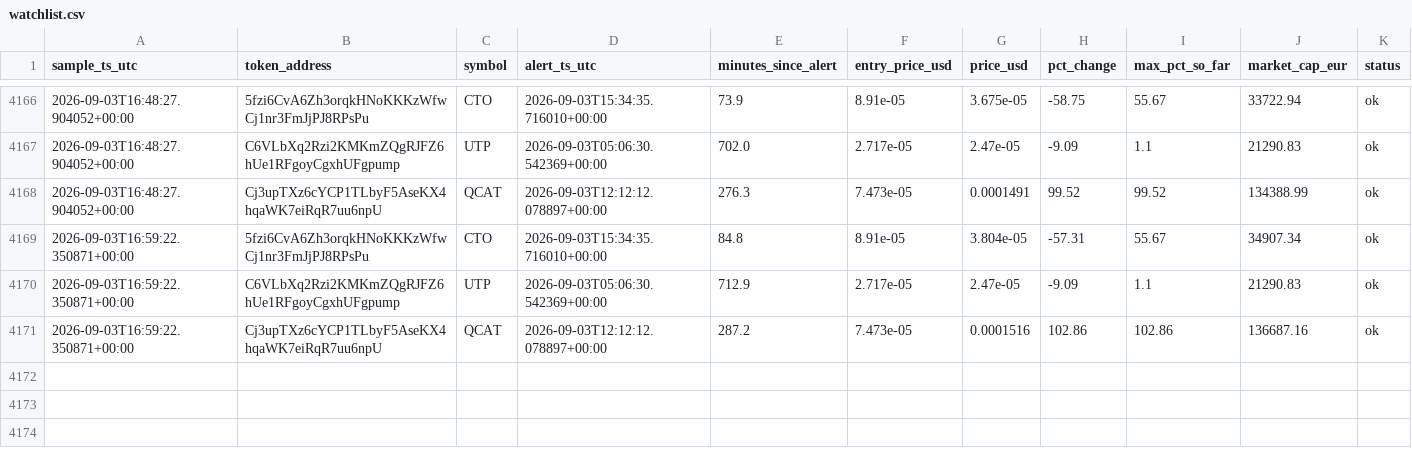
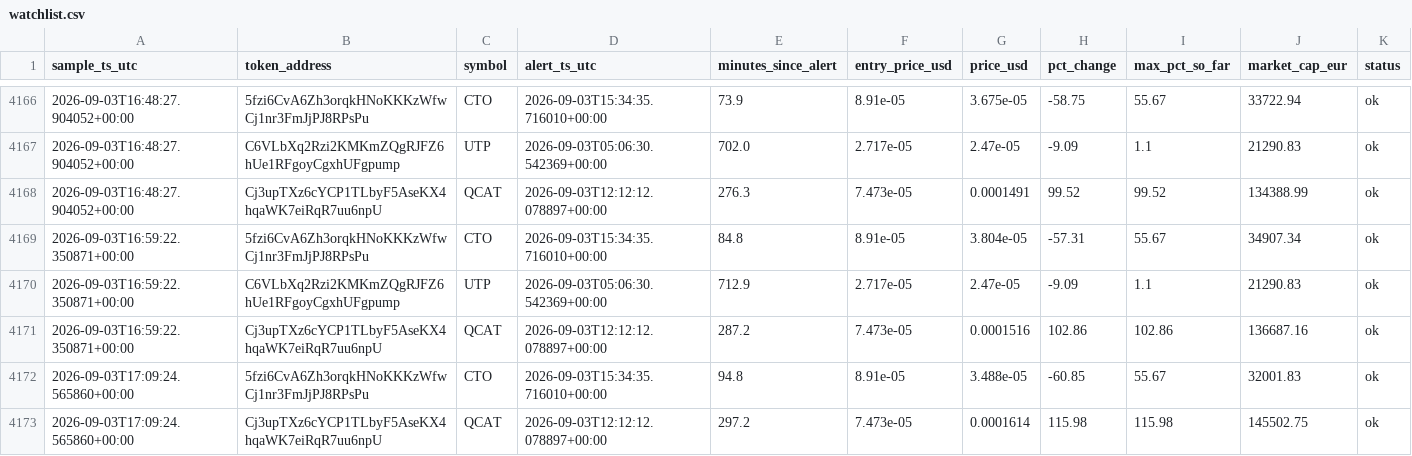
Before and after one commit to bromenie2026-commits/Cointracker, a CSV file: logs/watchlist.csv, drawn as a sheet; only a part is shown, gaps mark what is left out; the diff names each change by its address in the sheet, - before the commit and + after, or states it on an @@ line.

```diff
--- a/logs/watchlist.csv
+++ b/logs/watchlist.csv
+row 4172: 2026-09-03T17:09:24.565860+00:00 | 5fzi6CvA6Zh3orqkHNoKKKzWfwCj1nr3FmJjPJ8RPsPu | CTO | 2026-09-03T15:34:35.716010+00:00 | 94.8 | 8.91e-05 | 3.488e-05 | -60.85 | 55.67 | 32001.83 | ok
+row 4173: 2026-09-03T17:09:24.565860+00:00 | Cj3upTXz6cYCP1TLbyF5AseKX4hqaWK7eiRqR7uu6npU | QCAT | 2026-09-03T12:12:12.078897+00:00 | 297.2 | 7.473e-05 | 0.0001614 | 115.98 | 115.98 | 145502.75 | ok
```
Also changed, not shown: 1 other file.
